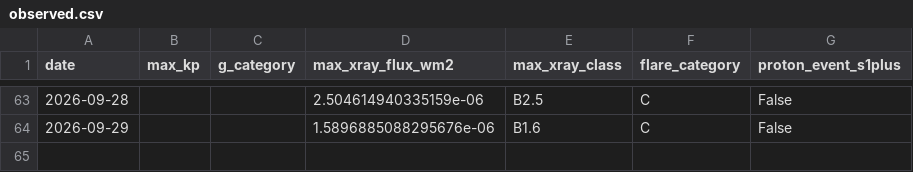
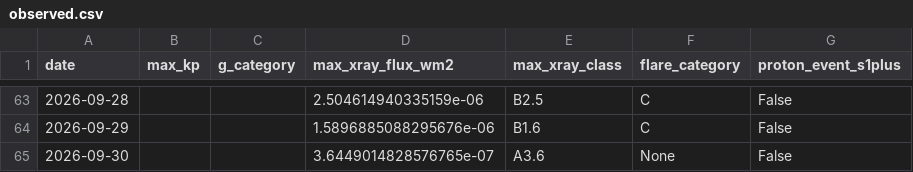
Before and after one commit to MetopRBr/space-weather-verify, a CSV file: data/observed.csv, drawn as a sheet; only a part is shown, gaps mark what is left out.

```diff
--- a/data/observed.csv
+++ b/data/observed.csv
@@ -64 +64,2 @@ date,max_kp,g_category,max_xray_flux_wm2,max_xray_class,flare_category,proton_ev
 2026-09-29,,,1.5896885088295676e-06,B1.6,C,False
+2026-09-30,,,3.6449014828576765e-07,A3.6,None,False
```
Also changed, not shown: data/forecasts.csv, data/scorecard.csv.
